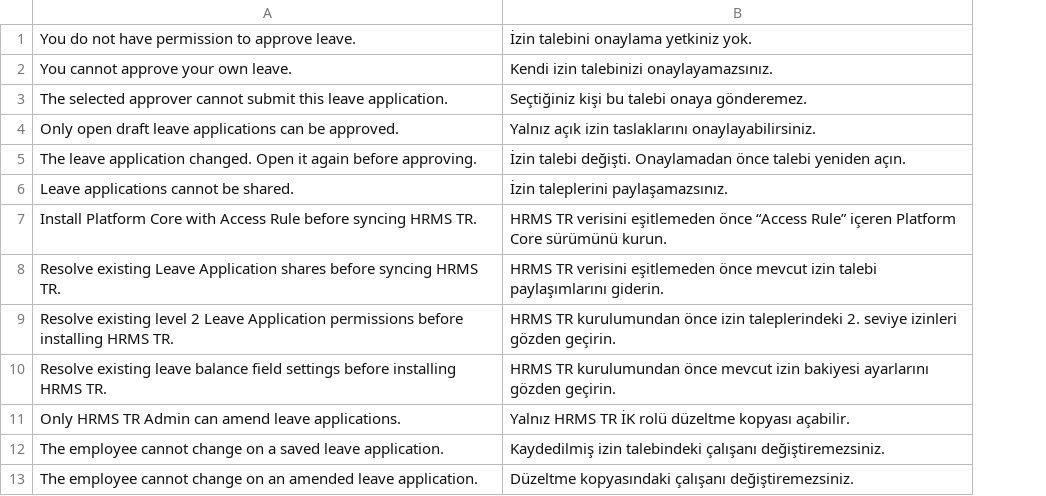
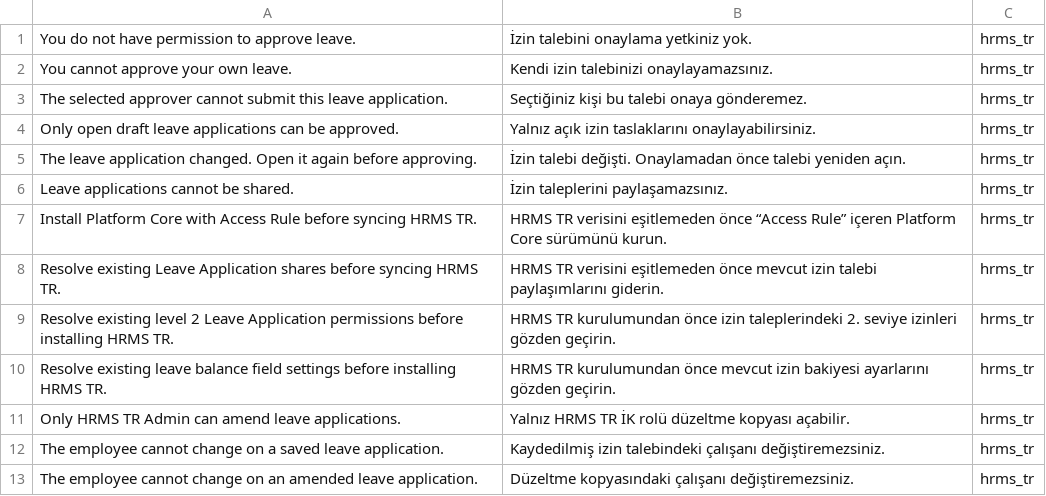
Before and after one commit to karacaismail/frappesetup, a CSV file: backend/apps/hrms_tr/hrms_tr/translations/tr.csv, drawn as a sheet; only a part is shown; the diff names each change by its address in the sheet, - before the commit and + after, or states it on an @@ line.

Commit message:
GILT altyapısı: backend adımları 2b ve 5
- Açılış verisi tarih biçimini, saat biçimini ve haftanın ilk gününü döner.
- Açılış verisi açık dillerin listesini döner. Kısa yanıt da listeyi korur.
- Kabuk sözleşmesine Formatting alanları ve Language şeması eklendi.
- Hesap yok sayfası dili istekten alır.
- Bakım hataları çeviri işlevinden geçer. Alan etiketleri DocType bağlamıyla çevrilir.
- hrms_tr metinleri hrms_tr bağlamını taşır. tr.csv üçüncü sütunu dolduruldu.
- Kimlik sözleşmesindeki bağlam adı platform_core.identity oldu.
- Kullanıcının dili boşsa giriş belirteçteki locale değerini yazar. Değer açık bir dil olmalıdır.
- Yedek dil farkı sözleşme belgesine yazıldı.
- dev/bin/test eski bash sürümünde boş seçenek dizisiyle çalışır.

```diff
--- a/backend/apps/hrms_tr/hrms_tr/translations/tr.csv
+++ b/backend/apps/hrms_tr/hrms_tr/translations/tr.csv
+column C, rows 1-13: all hrms_tr
```
Also changed, not shown: 37 other files.
